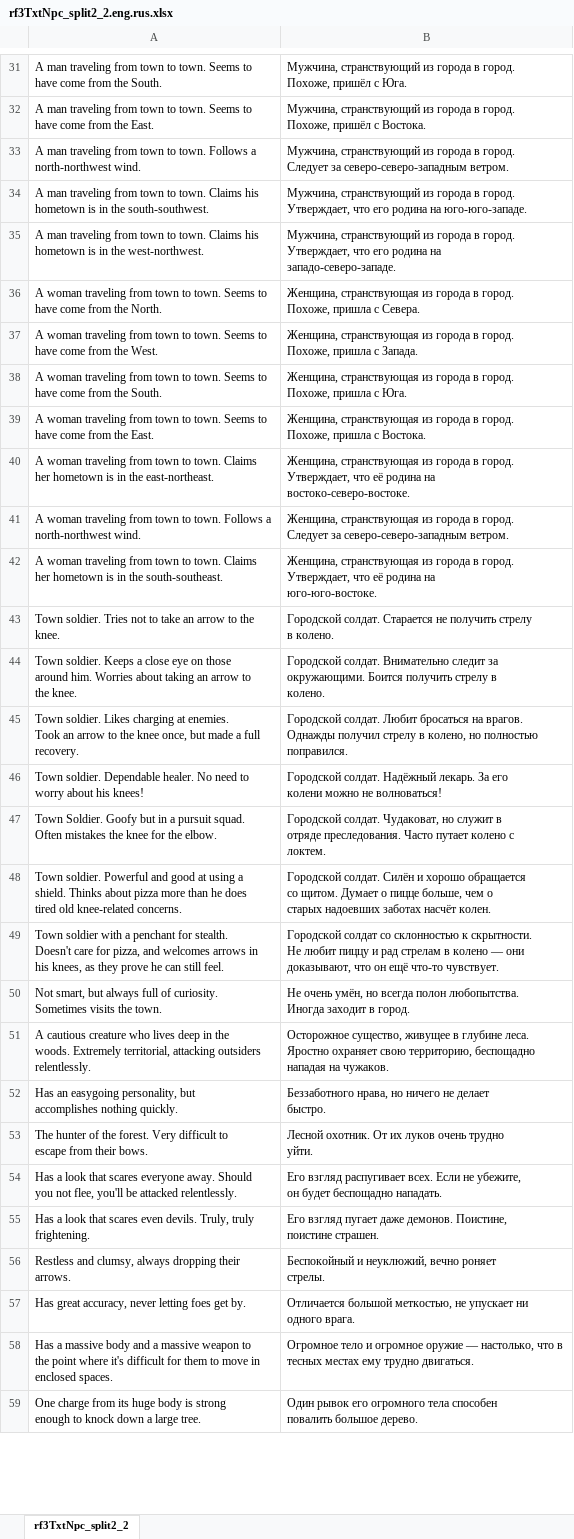
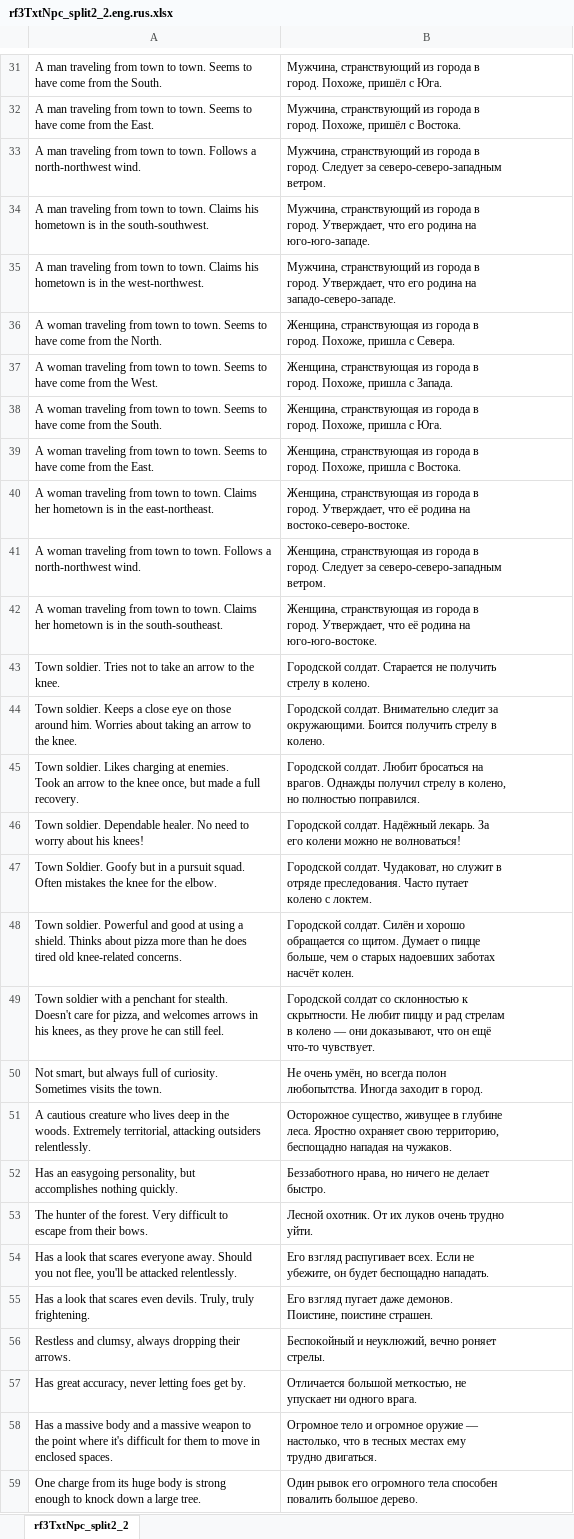
Before and after one commit to GemMaxweLlX/Rf4rusus3ds, an Excel workbook: textAndData/text/rf3TxtNpc_split2_2.eng.rus.xlsx, sheet rf3TxtNpc_split2_2, drawn as a sheet; only a part is shown, gaps mark what is left out; values as stored, in another font and other column widths than the file's, no borders; ↵ is a line break in a cell; the diff covers the shown part only; the diff names each change by its address in the sheet, - before the commit and + after, or states it on an @@ line.

```diff
--- a/textAndData/text/rf3TxtNpc_split2_2.eng.rus.xlsx (sheet rf3TxtNpc_split2_2)
+++ b/textAndData/text/rf3TxtNpc_split2_2.eng.rus.xlsx (sheet rf3TxtNpc_split2_2)
-B31: …с Юга.
+B31: …с Юга.
-B32: …с Востока.
+B32: …с Востока.
-B33: …северо-северо-западным ветром.
+B33: …северо-северо-западным ↵ ветром.
-B34: …на юго-юго-западе.
+B34: …на ↵ юго-юго-западе.
-B35: …на ↵ западо-северо-западе.
+B35: …на ↵ западо-северо-западе.
-B36: …с Севера.
+B36: …с Севера.
-B37: …с Запада.
+B37: …с Запада.
-B38: …с Юга.
+B38: …с Юга.
-B39: …с Востока.
+B39: …с Востока.
-B40: …на ↵ востоко-северо-востоке.
+B40: …на ↵ востоко-северо-востоке.
-B41: …северо-северо-западным ветром.
+B41: …северо-северо-западным ↵ ветром.
-B42: …на ↵ юго-юго-востоке.
+B42: …на ↵ юго-юго-востоке.
-B43: …в колено.
+B43: …в колено.
-B45: …полностью ↵ поправился.
+B45: …полностью поправился.
-B46: …не волноваться!
+B46: …не волноваться!
-B47: …с ↵ локтем.
+B47: …с локтем.
-B48: …насчёт колен.
+B48: …насчёт колен.
-B49: …что-то чувствует.
+B49: …что-то чувствует.
-B50: …в город.
+B50: …в город.
-B51: …на чужаков.
+B51: …на чужаков.
-B54: …беспощадно нападать.
+B54: …беспощадно нападать.
-B55: …поистине страшен.
+B55: …поистине страшен.
-B57: …одного врага.
+B57: …одного врага.
-B58: …трудно двигаться.
+B58: …трудно двигаться.
```
Also changed, not shown: 157 edited cells elsewhere in this sheet, textAndData/text/rf3TxtItem_split2_2.eng.rus.xlsx, textAndData/text/rf3TxtQuest_split3_3.eng.rus.xlsx, 9 other files.
